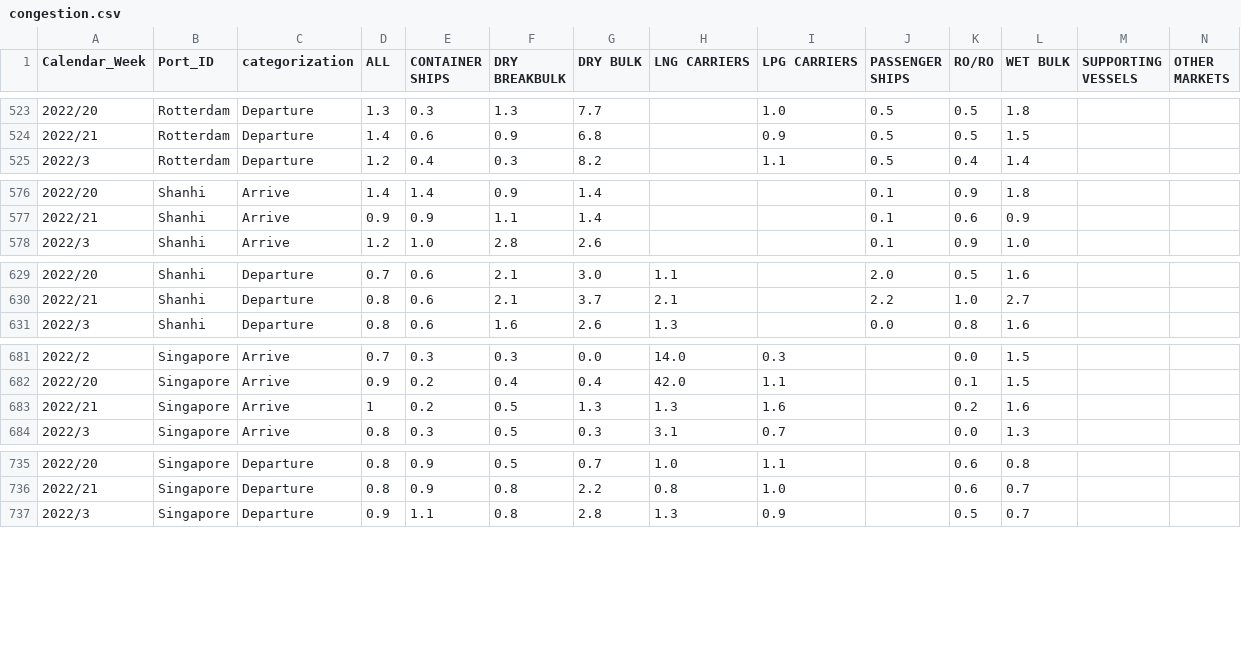
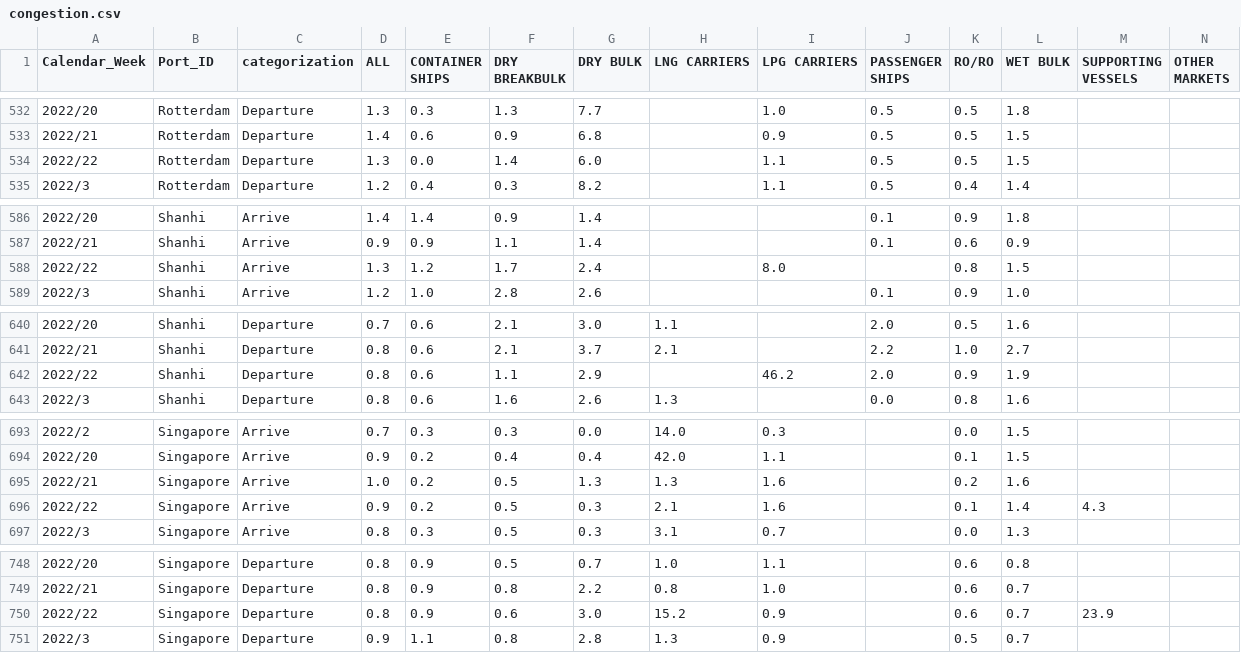
Before and after one commit to b9907051/iphone, a CSV file: static/data/Shipping/congestion.csv, drawn as a sheet; only a part is shown, gaps mark what is left out; the diff covers the shown part only.

```diff
--- a/static/data/Shipping/congestion.csv
+++ b/static/data/Shipping/congestion.csv
@@ -524,2 +533,3 @@ Calendar_Week,Port_ID,categorization,ALL,CONTAINER SHIPS,DRY BREAKBULK,DRY BULK,
 2022/21,Rotterdam,Departure,1.4,0.6,0.9,6.8,,0.9,0.5,0.5,1.5,,
+2022/22,Rotterdam,Departure,1.3,0.0,1.4,6.0,,1.1,0.5,0.5,1.5,,
 2022/3,Rotterdam,Departure,1.2,0.4,0.3,8.2,,1.1,0.5,0.4,1.4,,
@@ -577,2 +587,3 @@ Calendar_Week,Port_ID,categorization,ALL,CONTAINER SHIPS,DRY BREAKBULK,DRY BULK,
 2022/21,Shanhi,Arrive,0.9,0.9,1.1,1.4,,,0.1,0.6,0.9,,
+2022/22,Shanhi,Arrive,1.3,1.2,1.7,2.4,,8.0,,0.8,1.5,,
 2022/3,Shanhi,Arrive,1.2,1.0,2.8,2.6,,,0.1,0.9,1.0,,
@@ -630,2 +641,3 @@ Calendar_Week,Port_ID,categorization,ALL,CONTAINER SHIPS,DRY BREAKBULK,DRY BULK,
 2022/21,Shanhi,Departure,0.8,0.6,2.1,3.7,2.1,,2.2,1.0,2.7,,
+2022/22,Shanhi,Departure,0.8,0.6,1.1,2.9,,46.2,2.0,0.9,1.9,,
 2022/3,Shanhi,Departure,0.8,0.6,1.6,2.6,1.3,,0.0,0.8,1.6,,
@@ -682,3 +694,4 @@ Calendar_Week,Port_ID,categorization,ALL,CONTAINER SHIPS,DRY BREAKBULK,DRY BULK,
 2022/20,Singapore,Arrive,0.9,0.2,0.4,0.4,42.0,1.1,,0.1,1.5,,
-2022/21,Singapore,Arrive,1,0.2,0.5,1.3,1.3,1.6,,0.2,1.6,,
+2022/21,Singapore,Arrive,1.0,0.2,0.5,1.3,1.3,1.6,,0.2,1.6,,
+2022/22,Singapore,Arrive,0.9,0.2,0.5,0.3,2.1,1.6,,0.1,1.4,4.3,
 2022/3,Singapore,Arrive,0.8,0.3,0.5,0.3,3.1,0.7,,0.0,1.3,,
@@ -736,2 +749,3 @@ Calendar_Week,Port_ID,categorization,ALL,CONTAINER SHIPS,DRY BREAKBULK,DRY BULK,
 2022/21,Singapore,Departure,0.8,0.9,0.8,2.2,0.8,1.0,,0.6,0.7,,
+2022/22,Singapore,Departure,0.8,0.9,0.6,3.0,15.2,0.9,,0.6,0.7,23.9,
 2022/3,Singapore,Departure,0.9,1.1,0.8,2.8,1.3,0.9,,0.5,0.7,,
```
Also changed, not shown: 13 added rows elsewhere in this file, static/data/Sports/nike.csv, static/data/Videocard/GTX+1050.csv, 10 other files.
